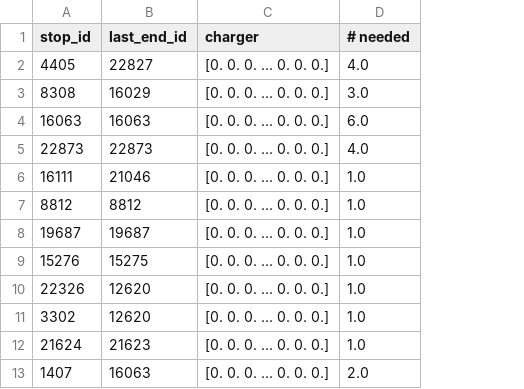
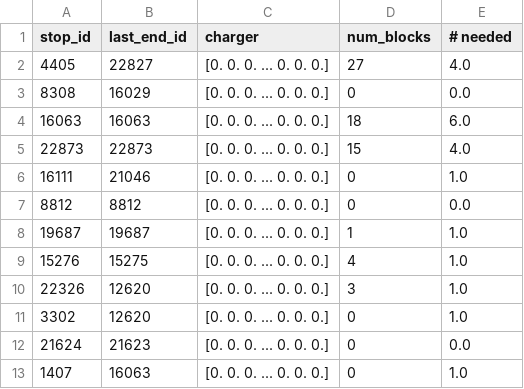
Before and after one commit to jjphillips2/PRT_Synthesis, a CSV file: allRoutes/number_of_chargers.csv, drawn as a sheet; addresses are those after the commit; the diff names each change by its address in the sheet, - before the commit and + after, or states it on an @@ line.

```diff
--- a/allRoutes/number_of_chargers.csv
+++ b/allRoutes/number_of_chargers.csv
+column D (num_blocks), rows 2-13: 27 | 0 | 18 | 15 | 0 | 0 | 1 | 4 | 3 | 0 | 0 | 0
-E3 (# needed): 3.0
+E3 (# needed): 0.0
-E7 (# needed): 1.0
+E7 (# needed): 0.0
-E12 (# needed): 1.0
+E12 (# needed): 0.0
-E13 (# needed): 2.0
+E13 (# needed): 1.0
```
Also changed, not shown: allRoutes/time_to_charge.csv, 1 other file.
